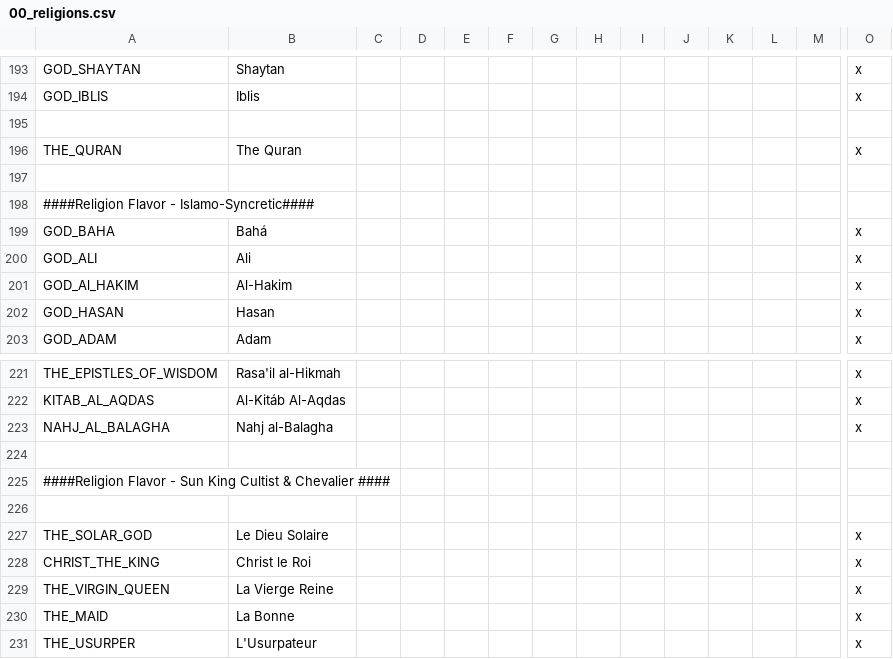
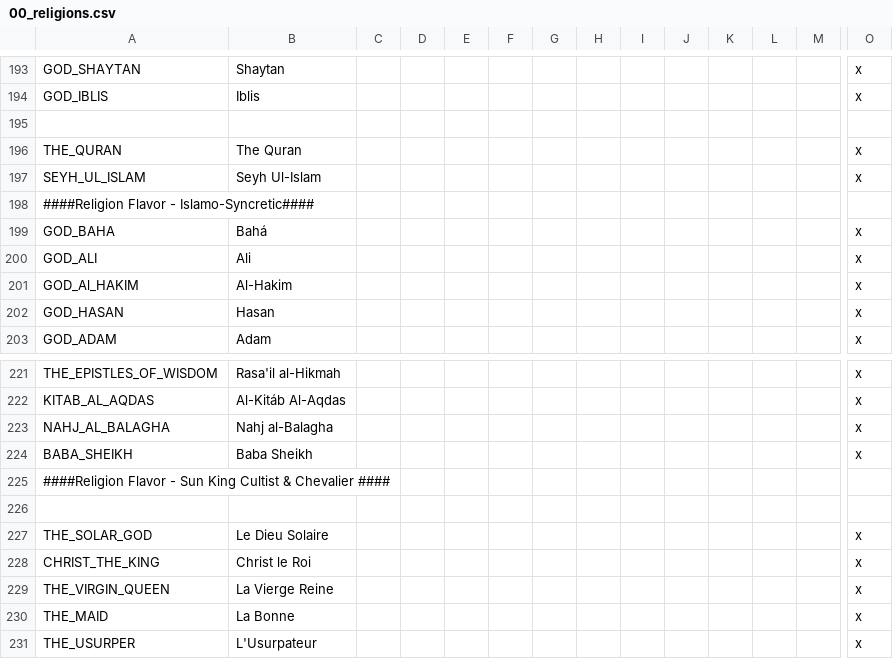
Before and after one commit to klorpa/After-The-End-Eurasia, a CSV file: ATE_Eurasia/localisation/00_religions.csv, drawn as a sheet; only a part is shown, gaps mark what is left out; rows hold the shown columns only; the diff names each change by its address in the sheet, - before the commit and + after, or states it on an @@ line.

```diff
--- a/ATE_Eurasia/localisation/00_religions.csv
+++ b/ATE_Eurasia/localisation/00_religions.csv
-row 197: (empty)
+row 197: SEYH_UL_ISLAM | Seyh Ul-Islam |  |  |  |  |  |  |  |  |  |  |  | x
-row 224: (empty)
+row 224: BABA_SHEIKH | Baba Sheikh |  |  |  |  |  |  |  |  |  |  |  | x
```
Also changed, not shown: 40 other files.
